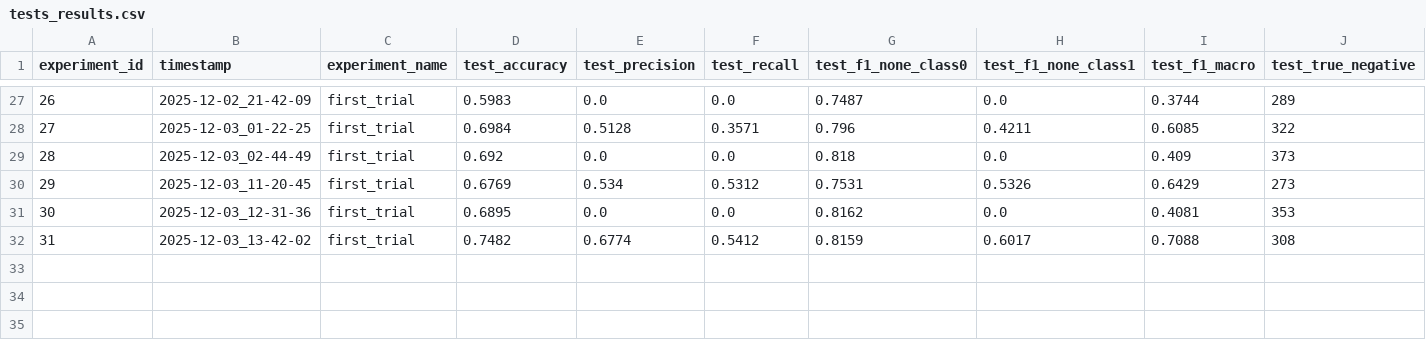
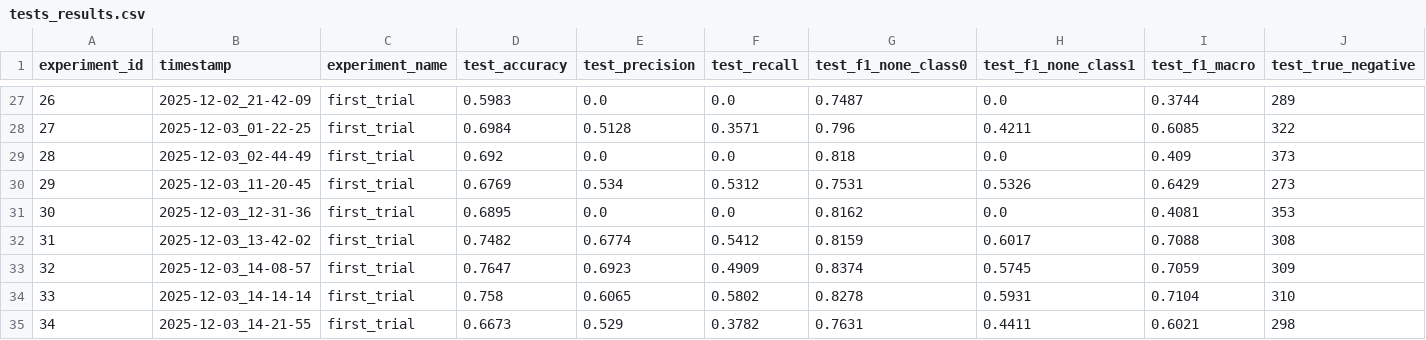
Before and after one commit to rybaks72/IML_Voice_Recognition, a CSV file: results/tests_results.csv, drawn as a sheet; only a part is shown, gaps mark what is left out; rows hold the shown columns only; the diff names each change by its address in the sheet, - before the commit and + after, or states it on an @@ line.

Commit message:
trained 32-34

```diff
--- a/results/tests_results.csv
+++ b/results/tests_results.csv
+row 33: 32 | 2025-12-03_14-08-57 | first_trial | 0.7647 | 0.6923 | 0.4909 | 0.8374 | 0.5745 | 0.7059 | 309
+row 34: 33 | 2025-12-03_14-14-14 | first_trial | 0.758 | 0.6065 | 0.5802 | 0.8278 | 0.5931 | 0.7104 | 310
+row 35: 34 | 2025-12-03_14-21-55 | first_trial | 0.6673 | 0.529 | 0.3782 | 0.7631 | 0.4411 | 0.6021 | 298
```
Also changed, not shown: 12 other files.
